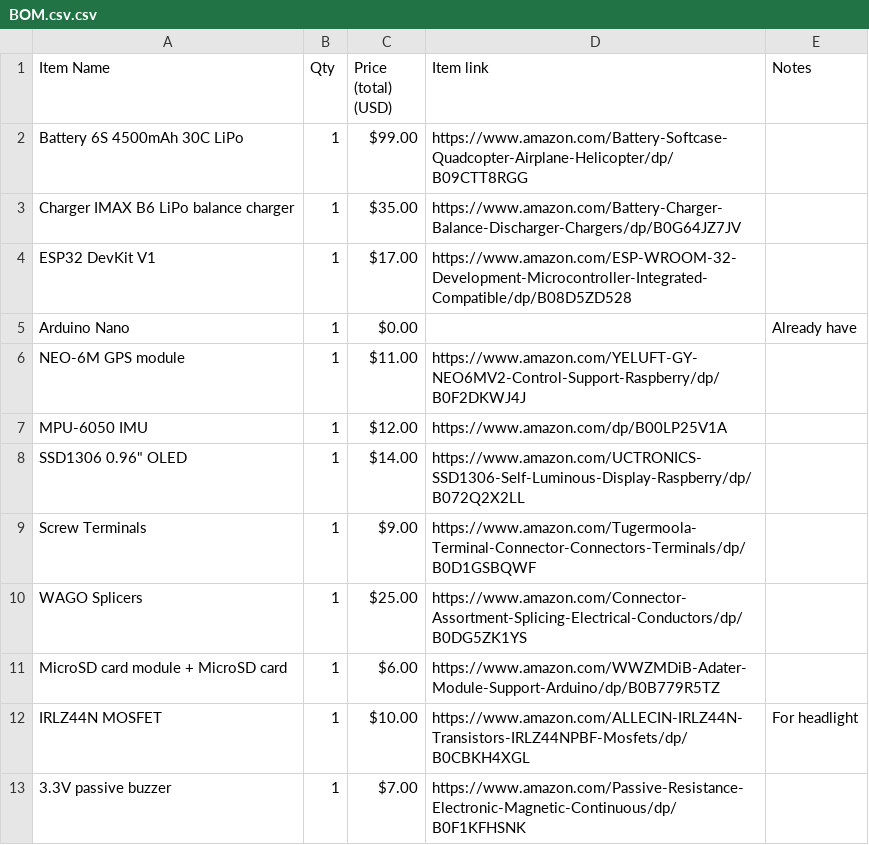
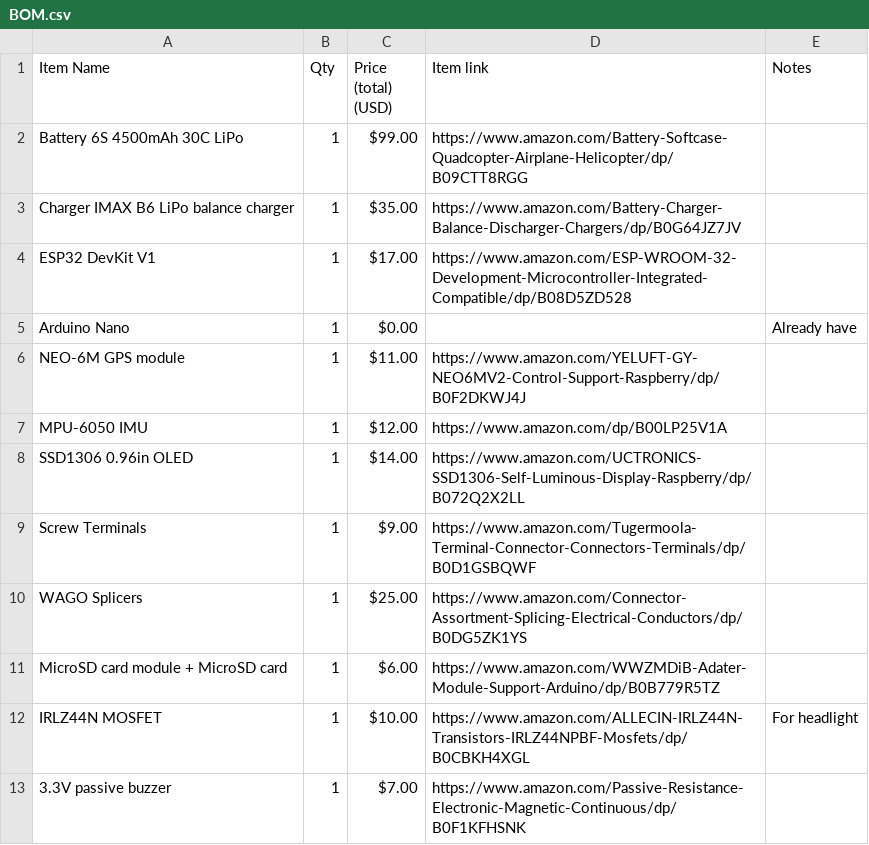
Before and after one commit to Fifthsol/Smart-Electric-Skateboard, a CSV file: BOM.csv (was BOM.csv.csv), drawn as a sheet; only a part is shown.

Commit message:
CSV Fix

```diff
--- a/BOM.csv.csv
+++ b/BOM.csv
@@ -7,3 +7,3 @@ NEO-6M GPS module,1,$11.00,https://www.amazon.com/YELUFT-GY-NEO6MV2-Control-Supp
 MPU-6050 IMU,1,$12.00,https://www.amazon.com/dp/B00LP25V1A,
-SSD1306 0.96" OLED,1,$14.00,https://www.amazon.com/UCTRONICS-SSD1306-Self-Luminous-Display-Raspberry/dp/B072Q2X2LL,
+SSD1306 0.96in OLED,1,$14.00,https://www.amazon.com/UCTRONICS-SSD1306-Self-Luminous-Display-Raspberry/dp/B072Q2X2LL,
 Screw Terminals,1,$9.00,https://www.amazon.com/Tugermoola-Terminal-Connector-Connectors-Terminals/dp/B0D1GSBQWF,
```
